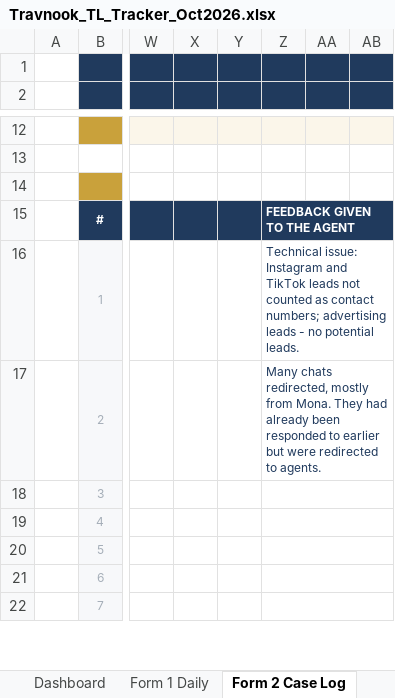
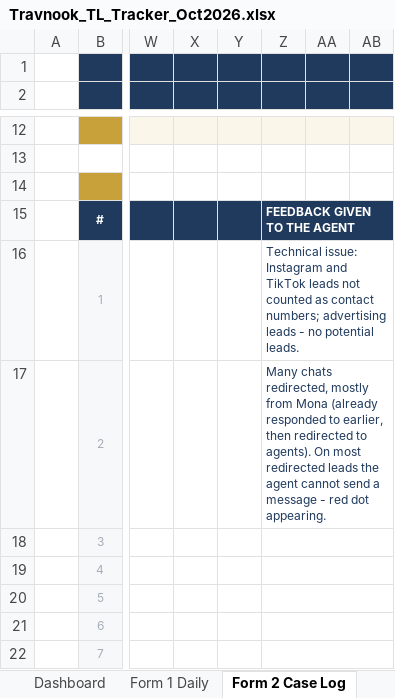
Before and after one commit to btravnook1216-source/teamAutomation, an Excel workbook: tracker/Travnook_TL_Tracker_Oct2026.xlsx, sheet Form 2 Case Log, drawn as a sheet; only a part is shown, gaps mark what is left out; values as stored, in another font and other column widths than the file's, no borders; the diff names each change by its address in the sheet, - before the commit and + after, or states it on an @@ line.

```diff
--- a/tracker/Travnook_TL_Tracker_Oct2026.xlsx (sheet Form 2 Case Log)
+++ b/tracker/Travnook_TL_Tracker_Oct2026.xlsx (sheet Form 2 Case Log)
-Z17: …mostly from Mona. They had already been responded to earlier but were redirected to agents.
+Z17: …mostly from Mona (already responded to earlier, then redirected to agents). On most redirected leads the agent cannot send a message - red dot appearing.
```
Also changed, not shown: sheet Form 1 Daily, charts or pictures, 2 other files.
